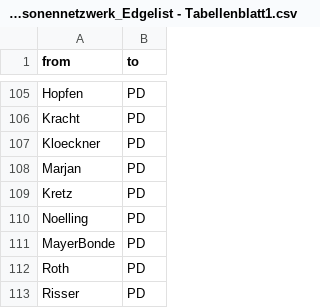
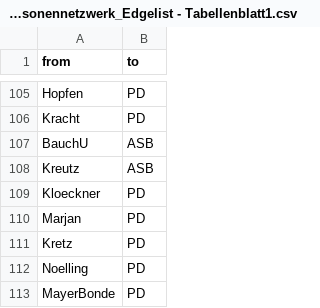
Before and after one commit to hdm-sw184/Die-magische-Sieben, a CSV file: 226305_Projekt_WashNetzwerk_Personennetzwerk_Edgelist - Tabellenblatt1.csv, drawn as a sheet; only a part is shown, gaps mark what is left out; the shorter side is filled out with more unchanged rows; the diff names each change by its address in the sheet, - before the commit and + after, or states it on an @@ line.

Commit message:
Update 226305_Projekt_WashNetzwerk_Personennetzwerk_Edgelist - Tabellenblatt1.csv

```diff
--- a/226305_Projekt_WashNetzwerk_Personennetzwerk_Edgelist - Tabellenblatt1.csv
+++ b/226305_Projekt_WashNetzwerk_Personennetzwerk_Edgelist - Tabellenblatt1.csv
+row 107: BauchU | ASB
+row 108: Kreutz | ASB
```
